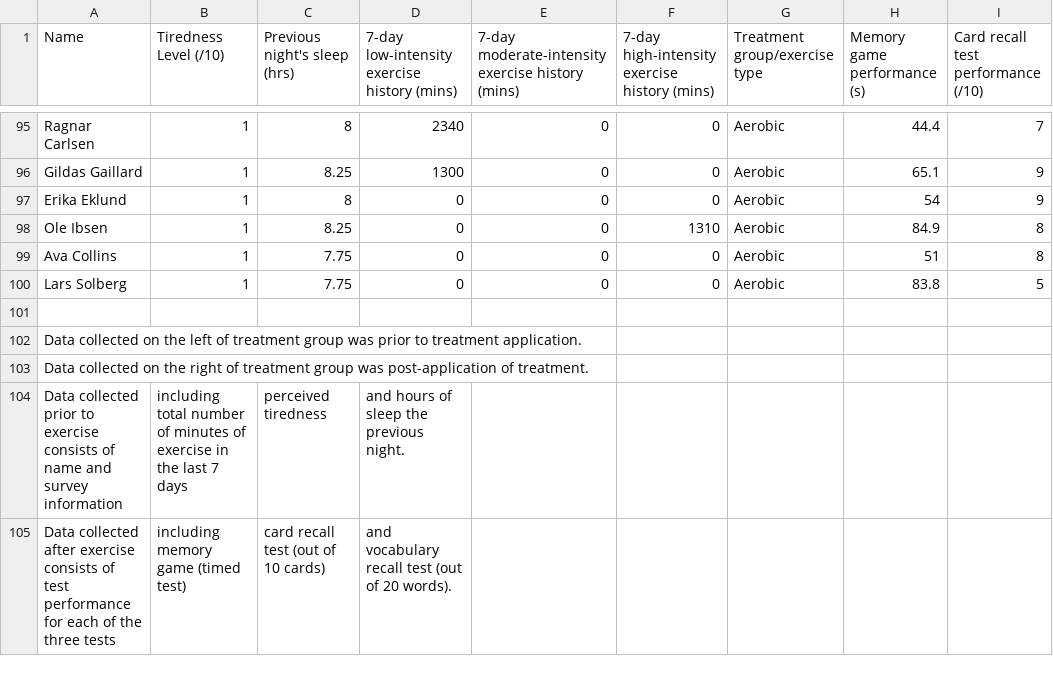
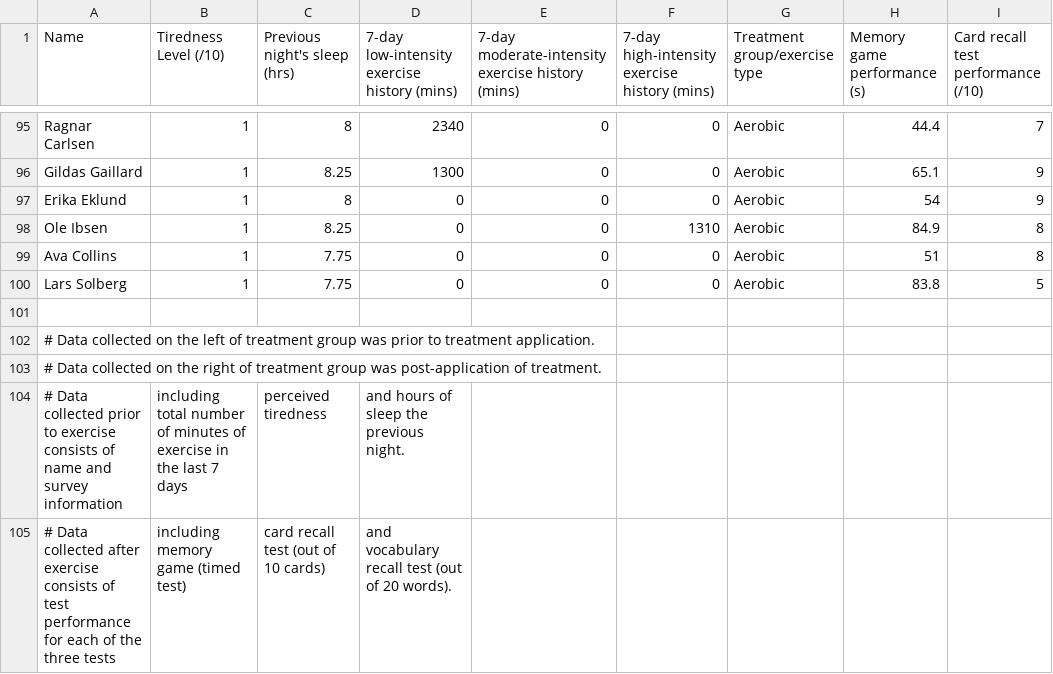
Before and after one commit to pascal-petherick/STA288-research-report, a CSV file: data_annotated.csv, drawn as a sheet; only a part is shown, gaps mark what is left out; the diff names each change by its address in the sheet, - before the commit and + after, or states it on an @@ line.

Commit message:
commented the comments in annotated_data.csv

```diff
--- a/data_annotated.csv
+++ b/data_annotated.csv
-A102 (Name): Data collected…
+A102 (Name): # Data collected…
-A103 (Name): Data collected…
+A103 (Name): # Data collected…
-A104 (Name): Data collected…
+A104 (Name): # Data collected…
-A105 (Name): Data collected…
+A105 (Name): # Data collected…
```
